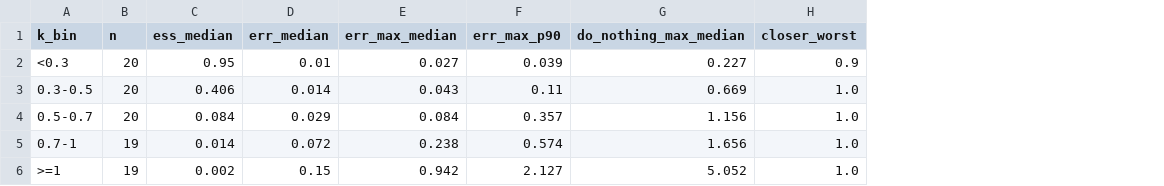
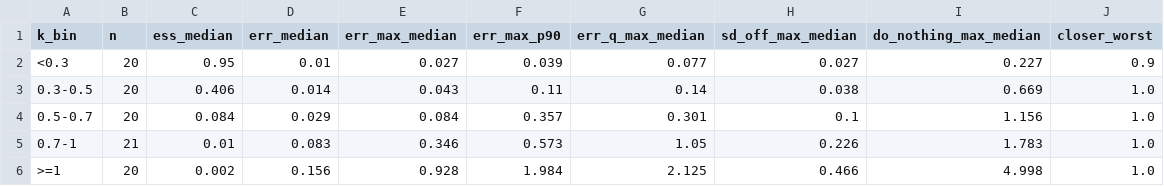
Before and after one commit to hansamos/prior_sensitivity_pymc_marketing, a CSV file: evidence/results/priors_by_khat.csv, drawn as a sheet; addresses are those after the commit; the diff names each change by its address in the sheet, - before the commit and + after, or states it on an @@ line.

```diff
--- a/evidence/results/priors_by_khat.csv
+++ b/evidence/results/priors_by_khat.csv
+column G (err_q_max_median), rows 2-6: 0.077 | 0.14 | 0.301 | 1.05 | 2.125
+column H (sd_off_max_median), rows 2-6: 0.027 | 0.038 | 0.1 | 0.226 | 0.466
-B5 (n): 19
+B5 (n): 21
-C5 (ess_median): 0.014
+C5 (ess_median): 0.01
-D5 (err_median): 0.072
+D5 (err_median): 0.083
-E5 (err_max_median): 0.238
+E5 (err_max_median): 0.346
-F5 (err_max_p90): 0.574
+F5 (err_max_p90): 0.573
-I5 (do_nothing_max_median): 1.656
+I5 (do_nothing_max_median): 1.783
-B6 (n): 19
+B6 (n): 20
-D6 (err_median): 0.15
+D6 (err_median): 0.156
-E6 (err_max_median): 0.942
+E6 (err_max_median): 0.928
-F6 (err_max_p90): 2.127
+F6 (err_max_p90): 1.984
-I6 (do_nothing_max_median): 5.052
+I6 (do_nothing_max_median): 4.998
```
Also changed, not shown: evidence/results/likelihood_by_khat.csv, evidence/results/likelihood_scenario_level.csv, 19 other files.
